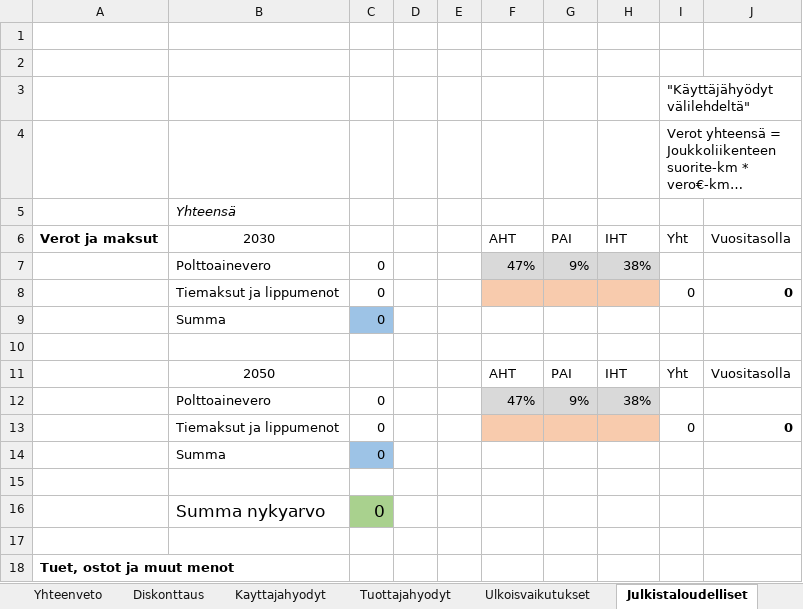
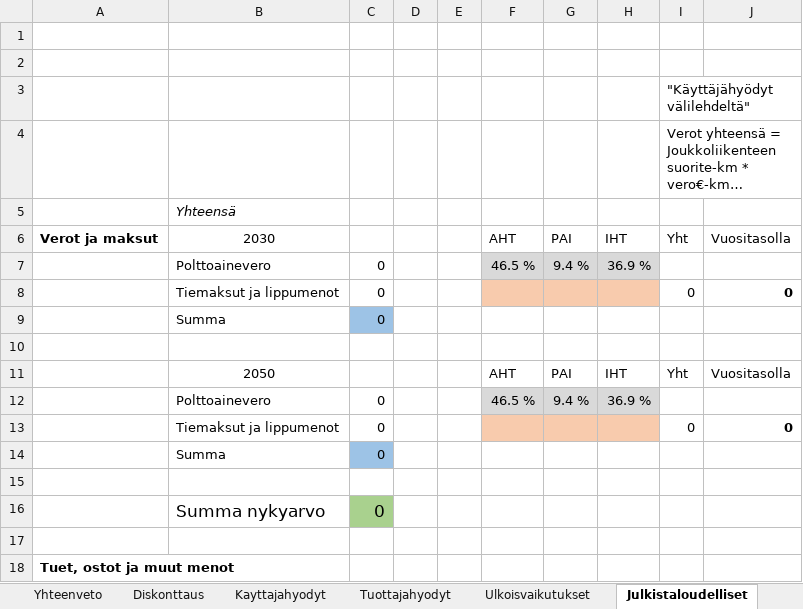
Before and after one commit to HSLdevcom/helmet-model-system, an Excel workbook: Scripts/CBA_kehikko.xlsx, sheet Julkistaloudelliset, drawn as a sheet; only a part is shown; long unchanged cells end in …; values as stored, in another font and other column widths than the file's, no borders; removed rows and columns are numbered as before the commit, all else as after; the diff names each change by its address in the sheet, - before the commit and + after, or states it on an @@ line.

Commit message:
Updated volume expansion factors Removed faulty division by 60 for distances

```diff
--- a/Scripts/CBA_kehikko.xlsx (sheet Julkistaloudelliset)
+++ b/Scripts/CBA_kehikko.xlsx (sheet Julkistaloudelliset)
-row 7:  | Polttoainevero | 0 |  |  | 47% | 9% | 38%
+row 7:  | Polttoainevero | 0 |  |  | 46.5 % | 9.4 % | 36.9 %
-row 12:  | Polttoainevero | 0 |  |  | 47% | 9% | 38%
+row 12:  | Polttoainevero | 0 |  |  | 46.5 % | 9.4 % | 36.9 %
```
Also changed, not shown: sheet Tuottajahyodyt, sheet Diskonttaus.
